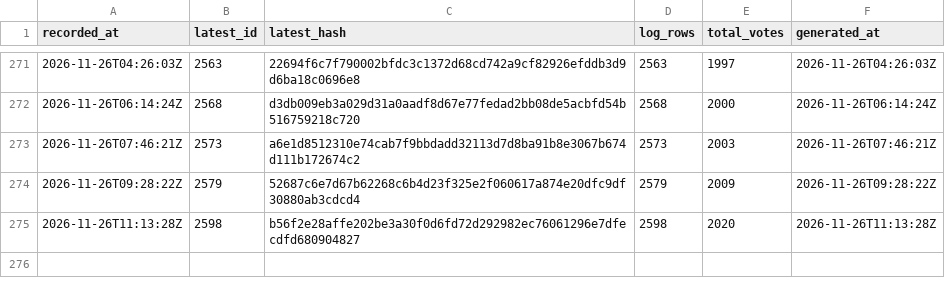
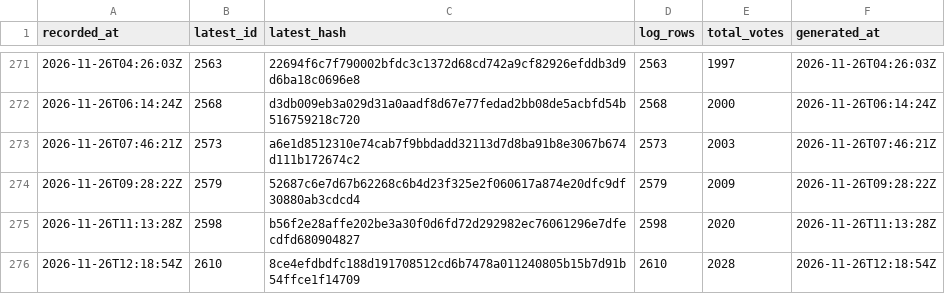
Before and after one commit to listastudentore-afk/lista-studentore-audit, a CSV file: tirana-heads.csv, drawn as a sheet; only a part is shown, gaps mark what is left out; the diff names each change by its address in the sheet, - before the commit and + after, or states it on an @@ line.

```diff
--- a/tirana-heads.csv
+++ b/tirana-heads.csv
+row 276: 2026-11-26T12:18:54Z | 2610 | 8ce4efdbdfc188d191708512cd6b7478a011240805b15b7d91b54ffce1f14709 | 2610 | 2028 | 2026-11-26T12:18:54Z
```
Also changed, not shown: heads.csv, 1 other file.
